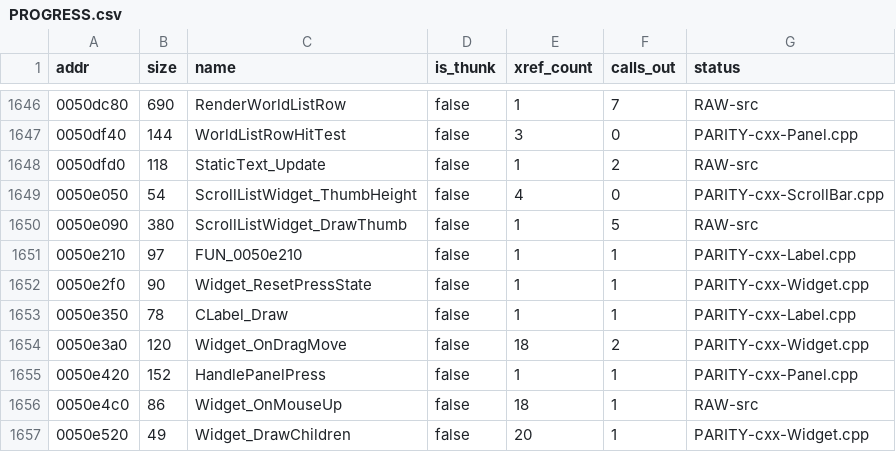
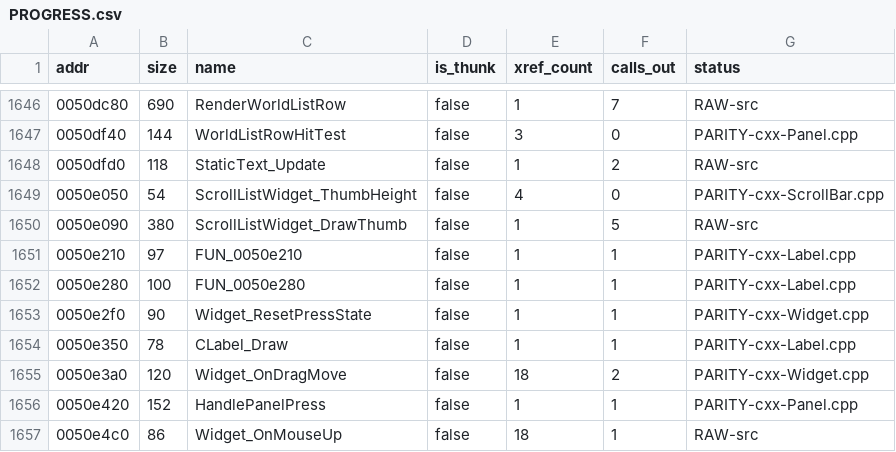
Before and after one commit to colemancda/GunBound-Decomp, a CSV file: PROGRESS.csv, drawn as a sheet; only a part is shown, gaps mark what is left out; the shorter side is filled out with more unchanged rows; the diff names each change by its address in the sheet, - before the commit and + after, or states it on an @@ line.

```diff
--- a/PROGRESS.csv
+++ b/PROGRESS.csv
+row 1652: 0050e280 | 100 | FUN_0050e280 | false | 1 | 1 | PARITY-cxx-Label.cpp
```
Also changed, not shown: 3 other files.
